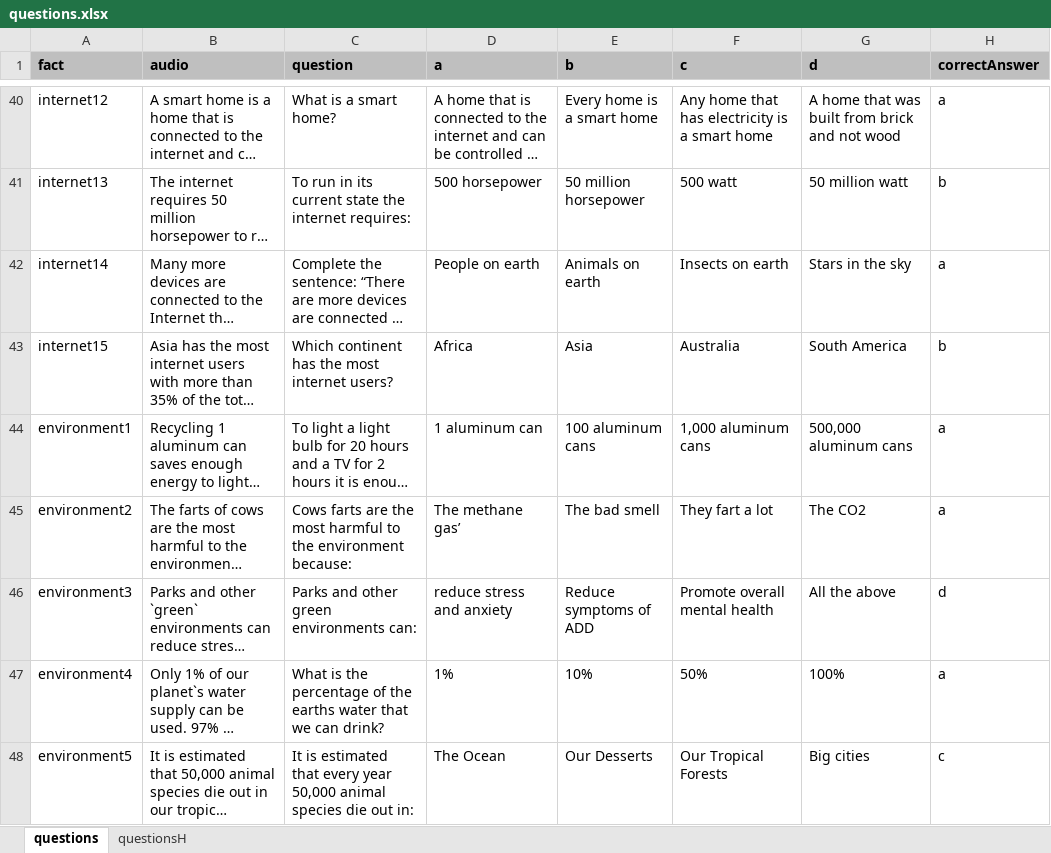
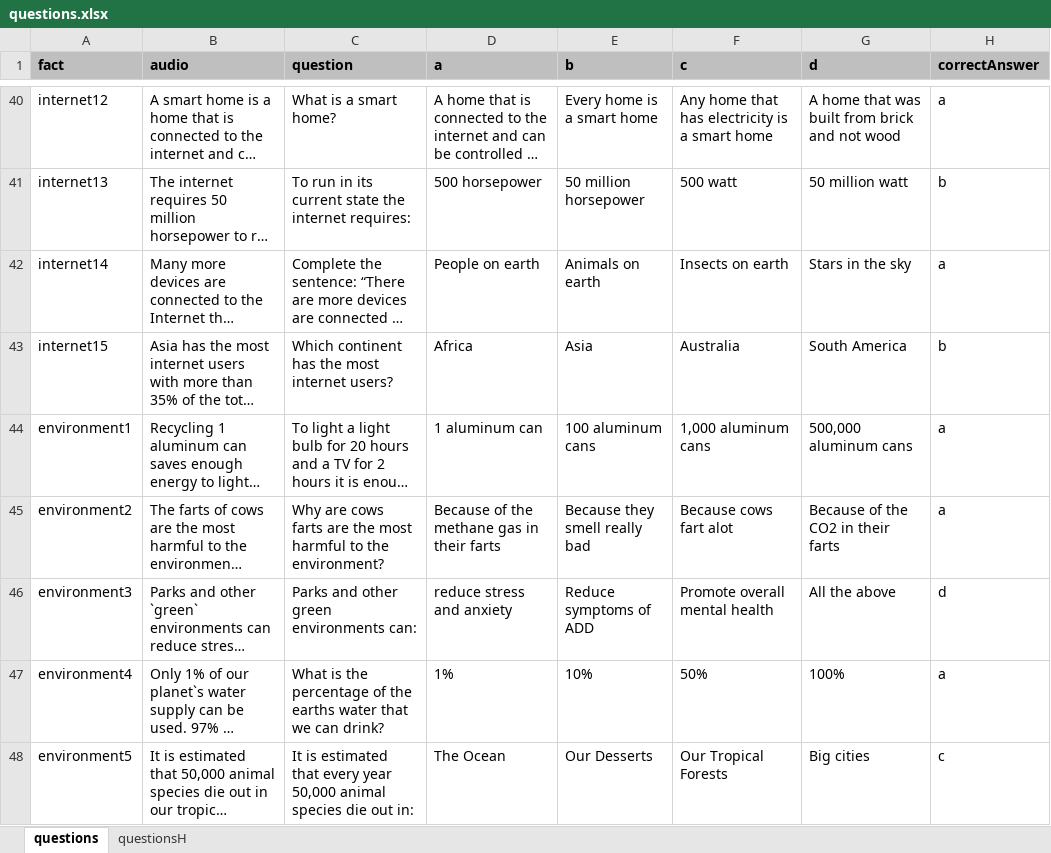
Before and after one commit to CuriosityLabTAU/FacultyGamePhaser, an Excel workbook: convertExcel/questions.xlsx, sheet questions, drawn as a sheet; only a part is shown, gaps mark what is left out; long unchanged cells end in …; values as stored, in another font and other column widths than the file's, no borders; the diff names each change by its address in the sheet, - before the commit and + after, or states it on an @@ line.

```diff
--- a/convertExcel/questions.xlsx (sheet questions)
+++ b/convertExcel/questions.xlsx (sheet questions)
-C45 (question): Cows farts are the most harmful to the environment because:
+C45 (question): Why are cows farts are the most harmful to the environment?
-D45 (a): The methane gas’
+D45 (a): Because of the methane gas in their farts
-E45 (b): The bad smell
+E45 (b): Because they smell really bad
-F45 (c): They fart a lot
+F45 (c): Because cows fart alot
-G45 (d): The CO2
+G45 (d): Because of the CO2 in their farts
```
Also changed, not shown: convertExcel/funfacts.xlsx, 3 other files.
